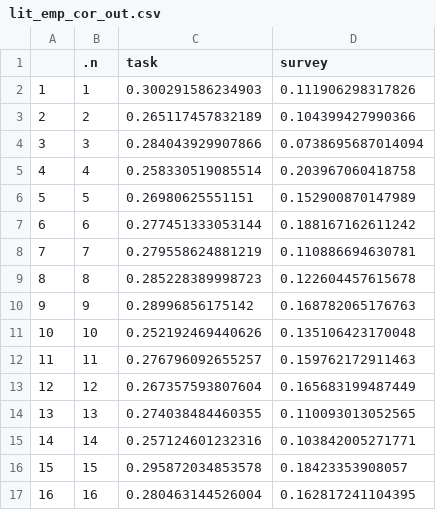
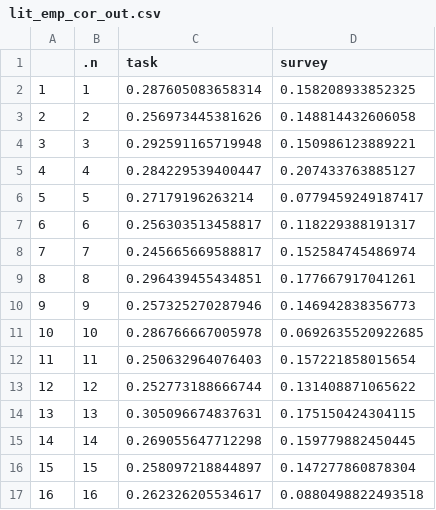
Before and after one commit to zenkavi/SRO_Retest_Analyses, a CSV file: output/tables/lit_emp_cor_out.csv, drawn as a sheet; only a part is shown; the diff covers the shown part only.

```diff
--- a/output/tables/lit_emp_cor_out.csv
+++ b/output/tables/lit_emp_cor_out.csv
@@ -1,17 +1,17 @@
 "",".n","task","survey"
-"1",1,0.300291586234903,0.111906298317826
-"2",2,0.265117457832189,0.104399427990366
-"3",3,0.284043929907866,0.0738695687014094
-"4",4,0.258330519085514,0.203967060418758
-"5",5,0.26980625551151,0.152900870147989
-"6",6,0.277451333053144,0.188167162611242
-"7",7,0.279558624881219,0.110886694630781
-"8",8,0.285228389998723,0.122604457615678
-"9",9,0.28996856175142,0.168782065176763
-"10",10,0.252192469440626,0.135106423170048
-"11",11,0.276796092655257,0.159762172911463
-"12",12,0.267357593807604,0.165683199487449
-"13",13,0.274038484460355,0.110093013052565
-"14",14,0.257124601232316,0.103842005271771
-"15",15,0.295872034853578,0.18423353908057
-"16",16,0.280463144526004,0.162817241104395
+"1",1,0.287605083658314,0.158208933852325
+"2",2,0.256973445381626,0.148814432606058
+"3",3,0.292591165719948,0.150986123889221
+"4",4,0.284229539400447,0.207433763885127
+"5",5,0.27179196263214,0.0779459249187417
+"6",6,0.256303513458817,0.118229388191317
+"7",7,0.245665669588817,0.152584745486974
+"8",8,0.296439455434851,0.177667917041261
+"9",9,0.257325270287946,0.146942838356773
+"10",10,0.286766667005978,0.0692635520922685
+"11",11,0.250632964076403,0.157221858015654
+"12",12,0.252773188666744,0.131408871065622
+"13",13,0.305096674837631,0.175150424304115
+"14",14,0.269055647712298,0.159779882450445
+"15",15,0.258097218844897,0.147277860878304
+"16",16,0.262326205534617,0.0880498822493518
```
Also changed, not shown: 168 edited cells elsewhere in this file, 18 other files.
